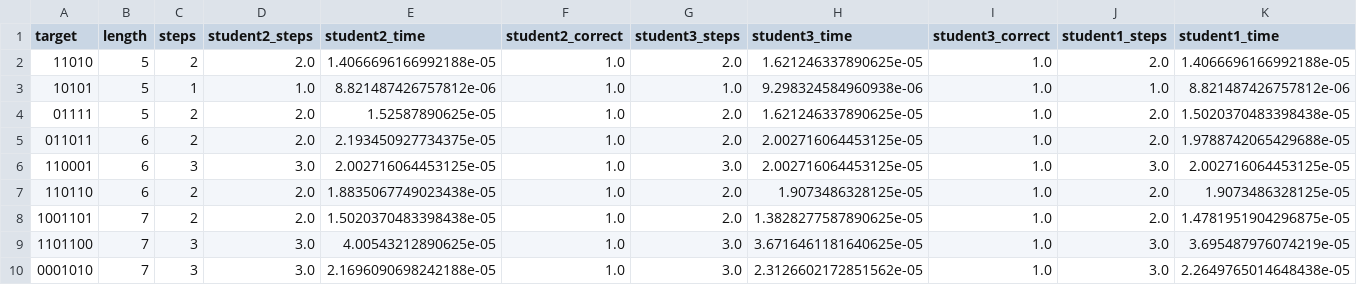
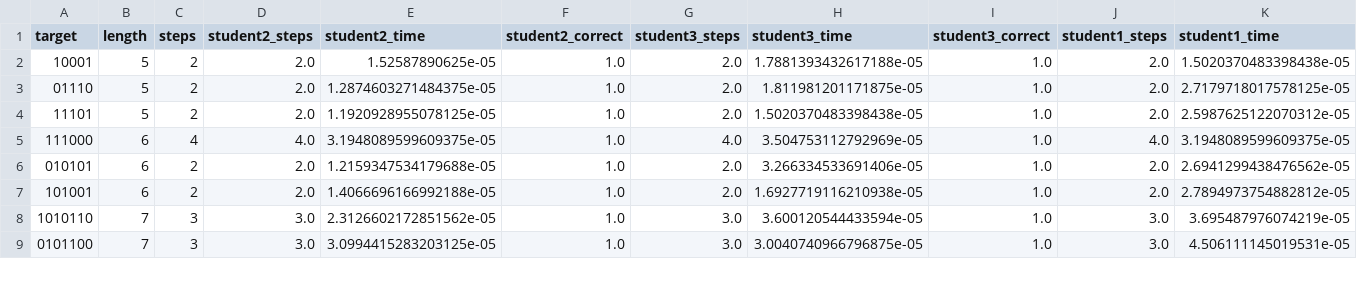
Before and after one commit to Lioscro/ist4-pcp-analysis, a CSV file: solvers/example/run_all.csv, drawn as a sheet; only a part is shown; removed rows and columns are numbered as before the commit, all else as after; rows hold the shown columns only; the diff covers the shown part only; the diff names each change by its address in the sheet, - before the commit and + after, or states it on an @@ line.

```diff
--- a/solvers/example/run_all.csv
+++ b/solvers/example/run_all.csv
-row 2: 11010 | 5 | 2 | 2.0 | 1.4066696166992188e-05 | 1.0 | 2.0 | 1.621246337890625e-05 | 1.0 | 2.0 | 1.4066696166992188e-05
-row 3: 10101 | 5 | 1 | 1.0 | 8.821487426757812e-06 | 1.0 | 1.0 | 9.298324584960938e-06 | 1.0 | 1.0 | 8.821487426757812e-06
-A2 (target): 01111
+A2 (target): 10001
-H2 (student3_time): 1.621246337890625e-05
+H2 (student3_time): 1.7881393432617188e-05
-A3 (target): 011011
+A3 (target): 01110
-B3 (length): 6
+B3 (length): 5
-E3 (student2_time): 2.193450927734375e-05
+E3 (student2_time): 1.2874603271484375e-05
-H3 (student3_time): 2.002716064453125e-05
+H3 (student3_time): 1.811981201171875e-05
-K3 (student1_time): 1.9788742065429688e-05
+K3 (student1_time): 2.7179718017578125e-05
-row 6: 110001 | 6 | 3 | 3.0 | 2.002716064453125e-05 | 1.0 | 3.0 | 2.002716064453125e-05 | 1.0 | 3.0 | 2.002716064453125e-05
+row 4: 11101 | 5 | 2 | 2.0 | 1.1920928955078125e-05 | 1.0 | 2.0 | 1.5020370483398438e-05 | 1.0 | 2.0 | 2.5987625122070312e-05
+row 5: 111000 | 6 | 4 | 4.0 | 3.1948089599609375e-05 | 1.0 | 4.0 | 3.504753112792969e-05 | 1.0 | 4.0 | 3.1948089599609375e-05
-A6 (target): 110110
+A6 (target): 010101
-E6 (student2_time): 1.8835067749023438e-05
+E6 (student2_time): 1.2159347534179688e-05
-H6 (student3_time): 1.9073486328125e-05
+H6 (student3_time): 3.266334533691406e-05
-K6 (student1_time): 1.9073486328125e-05
+K6 (student1_time): 2.6941299438476562e-05
-A7 (target): 1001101
+A7 (target): 101001
-B7 (length): 7
+B7 (length): 6
-E7 (student2_time): 1.5020370483398438e-05
+E7 (student2_time): 1.4066696166992188e-05
-H7 (student3_time): 1.3828277587890625e-05
+H7 (student3_time): 1.6927719116210938e-05
-K7 (student1_time): 1.4781951904296875e-05
+K7 (student1_time): 2.7894973754882812e-05
-A8 (target): 1101100
+A8 (target): 1010110
-E8 (student2_time): 4.00543212890625e-05
+E8 (student2_time): 2.3126602172851562e-05
-H8 (student3_time): 3.6716461181640625e-05
+H8 (student3_time): 3.600120544433594e-05
-A9 (target): 0001010
+A9 (target): 0101100
-E9 (student2_time): 2.1696090698242188e-05
+E9 (student2_time): 3.0994415283203125e-05
-H9 (student3_time): 2.3126602172851562e-05
+H9 (student3_time): 3.0040740966796875e-05
-K9 (student1_time): 2.2649765014648438e-05
+K9 (student1_time): 4.506111145019531e-05
```
Also changed, not shown: 3 added rows, 2 removed rows and 28 edited cells elsewhere in this file, solvers/example/avg_time_dist_all.csv, solvers/example/avg_time_length_all.csv, 28 other files.
